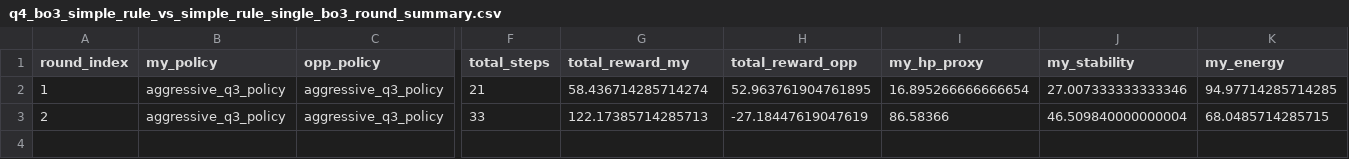
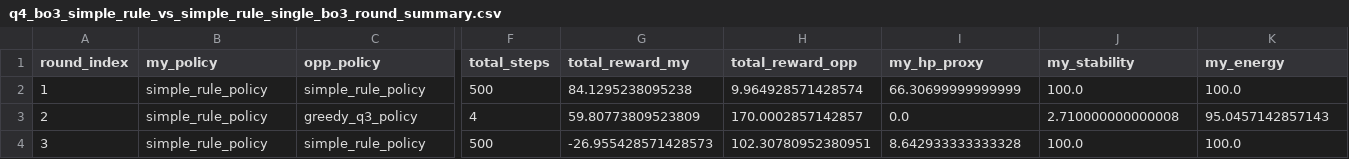
Before and after one commit to eeeeh123/MothorCup_b, a CSV file: outputs/tables/q4_bo3_simple_rule_vs_simple_rule_single_bo3_round_summary.csv, drawn as a sheet; only a part is shown, gaps mark what is left out; rows hold the shown columns only; the diff covers the shown part only; the diff names each change by its address in the sheet, - before the commit and + after, or states it on an @@ line.

```diff
--- a/outputs/tables/q4_bo3_simple_rule_vs_simple_rule_single_bo3_round_summary.csv
+++ b/outputs/tables/q4_bo3_simple_rule_vs_simple_rule_single_bo3_round_summary.csv
-B2:B3 (my_policy): aggressive_q3_policy
+B2:B3 (my_policy): simple_rule_policy
-C2 (opp_policy): aggressive_q3_policy
+C2 (opp_policy): simple_rule_policy
-F2 (total_steps): 21
+F2 (total_steps): 500
-G2 (total_reward_my): 58.436714285714274
+G2 (total_reward_my): 84.1295238095238
-H2 (total_reward_opp): 52.963761904761895
+H2 (total_reward_opp): 9.964928571428574
-I2 (my_hp_proxy): 16.895266666666654
+I2 (my_hp_proxy): 66.30699999999999
-J2 (my_stability): 27.007333333333346
+J2 (my_stability): 100.0
-K2 (my_energy): 94.97714285714285
+K2 (my_energy): 100.0
-C3 (opp_policy): aggressive_q3_policy
+C3 (opp_policy): greedy_q3_policy
-F3 (total_steps): 33
+F3 (total_steps): 4
-G3 (total_reward_my): 122.17385714285713
+G3 (total_reward_my): 59.80773809523809
-H3 (total_reward_opp): -27.18447619047619
+H3 (total_reward_opp): 170.0002857142857
-I3 (my_hp_proxy): 86.58366
+I3 (my_hp_proxy): 0.0
-J3 (my_stability): 46.509840000000004
+J3 (my_stability): 2.710000000000008
-K3 (my_energy): 68.0485714285715
+K3 (my_energy): 95.0457142857143
+row 4: 3 | simple_rule_policy | simple_rule_policy | 500 | -26.955428571428573 | 102.30780952380951 | 8.642933333333328 | 100.0 | 100.0
```
Also changed, not shown: 13 edited cells elsewhere in this file, outputs/tables/q4_bo3_greedy_vs_simple_rule_single_bo3_resource_usage_by_round.csv, outputs/tables/q4_bo3_resource_usage_totals.csv, 43 other files.
